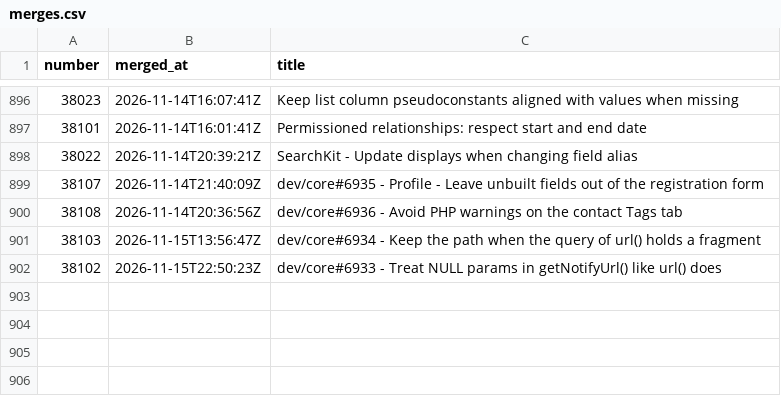
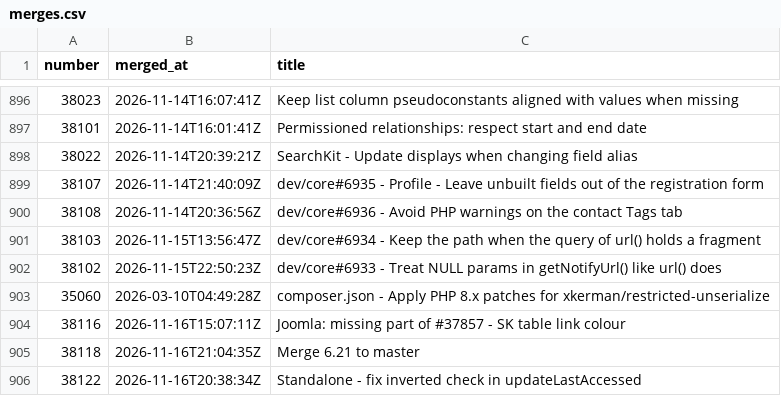
Before and after one commit to civico-de/civicrm-ci-stats, a CSV file: data/merges.csv, drawn as a sheet; only a part is shown, gaps mark what is left out.

```diff
--- a/data/merges.csv
+++ b/data/merges.csv
@@ -902 +902,5 @@ number,merged_at,title
 38102,2026-11-15T22:50:23Z,dev/core#6933 - Treat NULL params in getNotifyUrl() like url() does
+35060,2026-03-10T04:49:28Z,composer.json - Apply PHP 8.x patches for xkerman/restricted-unserialize
+38116,2026-11-16T15:07:11Z,Joomla: missing part of #37857 - SK table link colour
+38118,2026-11-16T21:04:35Z,Merge 6.21 to master
+38122,2026-11-16T20:38:34Z,Standalone - fix inverted check in updateLastAccessed
```
Also changed, not shown: data/runs.csv, 4 other files.
